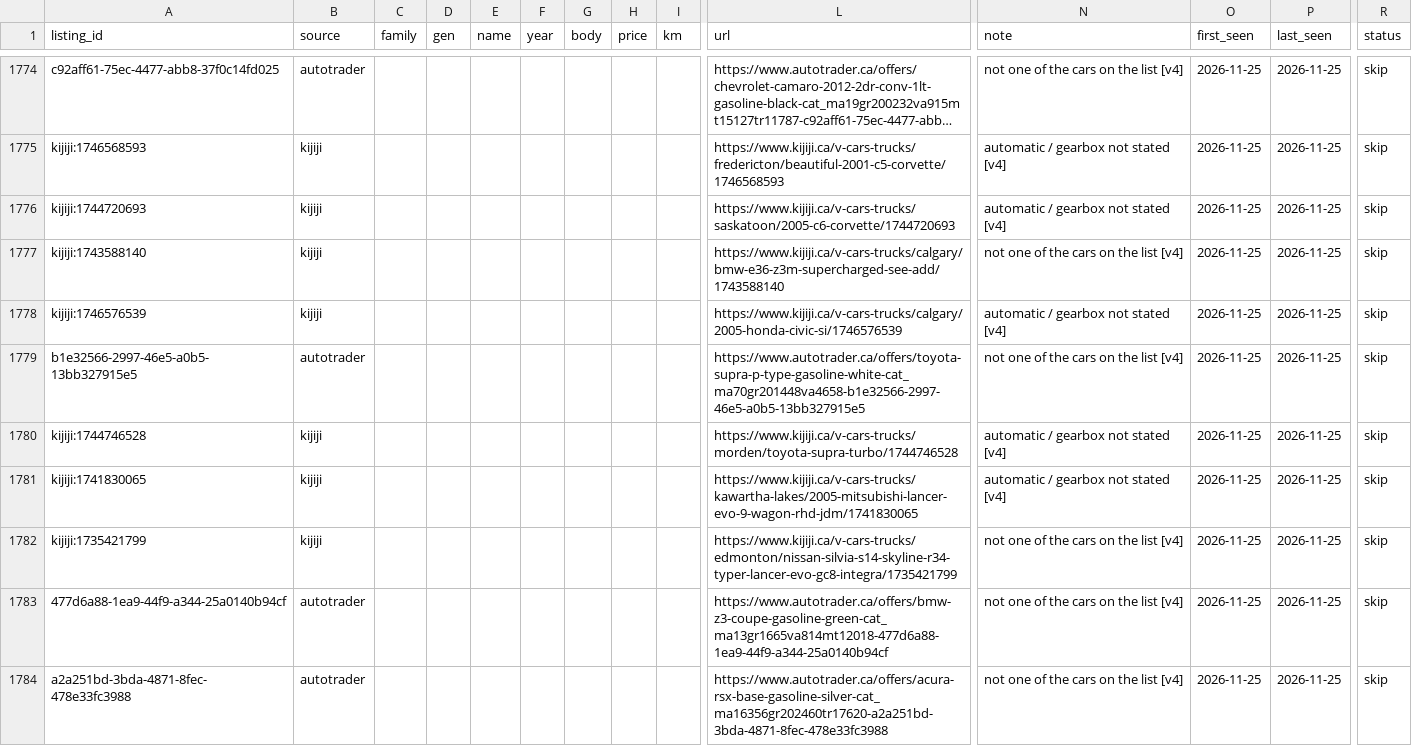
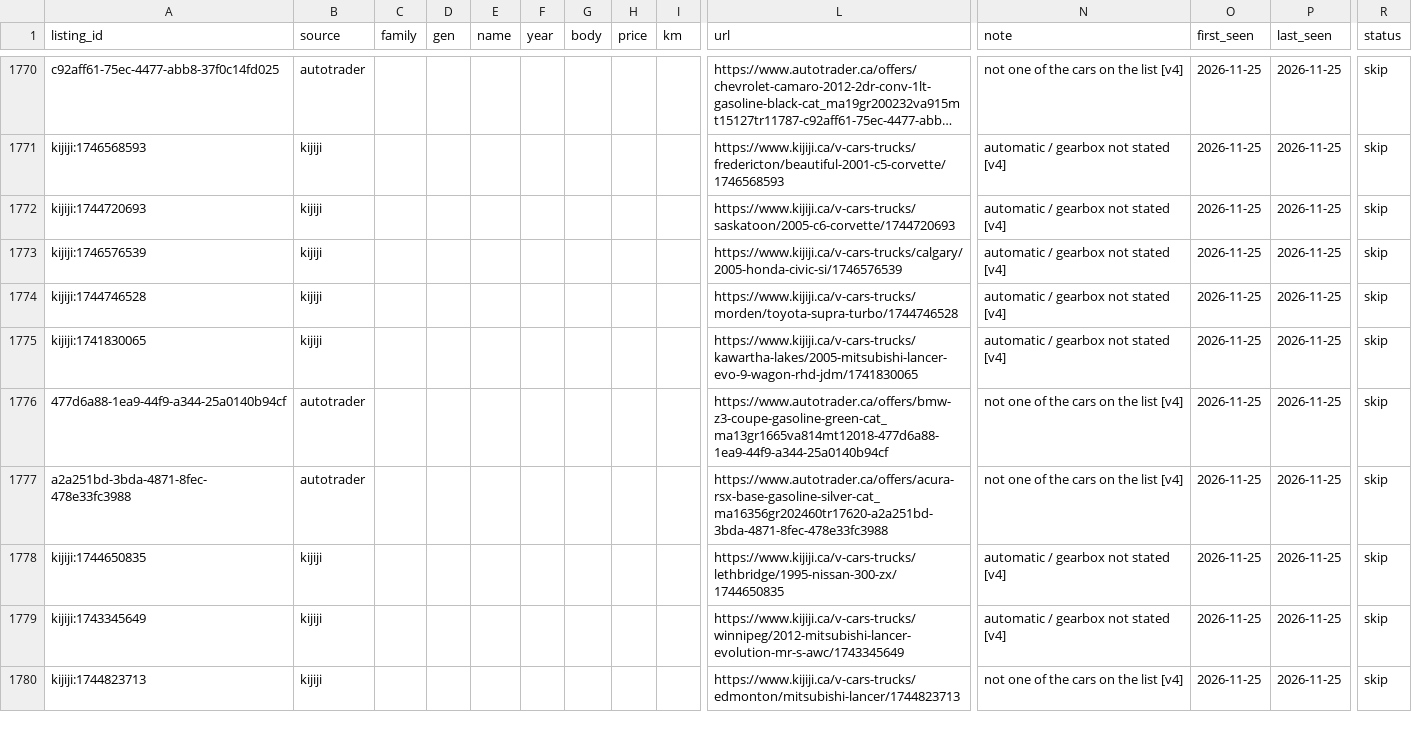
Before and after one commit to gustavotm7/carwatch, a CSV file: data/car_listings_20261125.csv, drawn as a sheet; only a part is shown, gaps mark what is left out; the shorter side is filled out with more unchanged rows; long unchanged cells end in …; rows hold the shown columns only; the diff covers the shown part only; the diff names each change by its address in the sheet, - before the commit and + after, or states it on an @@ line.

Commit message:
Data update 2026-11-25

```diff
--- a/data/car_listings_20261125.csv
+++ b/data/car_listings_20261125.csv
-row 1777: kijiji:1743588140 | kijiji |  |  |  |  |  |  |  | https://www.kijiji.ca/v-cars-trucks/calgary/bmw-e36-z3m-supercharged-see-add/1743588140 | not one of the cars on the list [v4] | 2026-11-25 | 2026-11-25 | skip
-row 1779: b1e32566-2997-46e5-a0b5-13bb327915e5 | autotrader |  |  |  |  |  |  |  | https://www.autotrader.ca/offers/toyota-supra-p-type-gasoline-white-cat_ma70gr201448va4658-b1e32566-2997-46e5-a0b5-13bb327915e5 | not one of the cars on the list [v4] | 2026-11-25 | 2026-11-25 | skip
-row 1782: kijiji:1735421799 | kijiji |  |  |  |  |  |  |  | https://www.kijiji.ca/v-cars-trucks/edmonton/nissan-silvia-s14-skyline-r34-typer-lancer-evo-gc8-integra/1735421799 | not one of the cars on the list [v4] | 2026-11-25 | 2026-11-25 | skip
```
Also changed, not shown: 20 removed rows and 2 edited cells elsewhere in this file, 10 other files.
